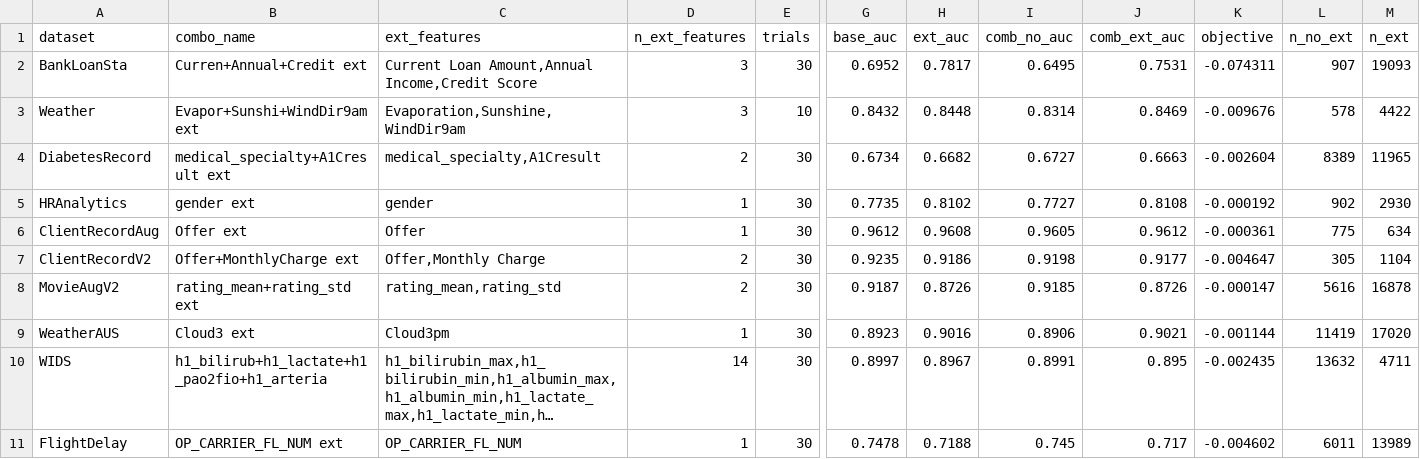
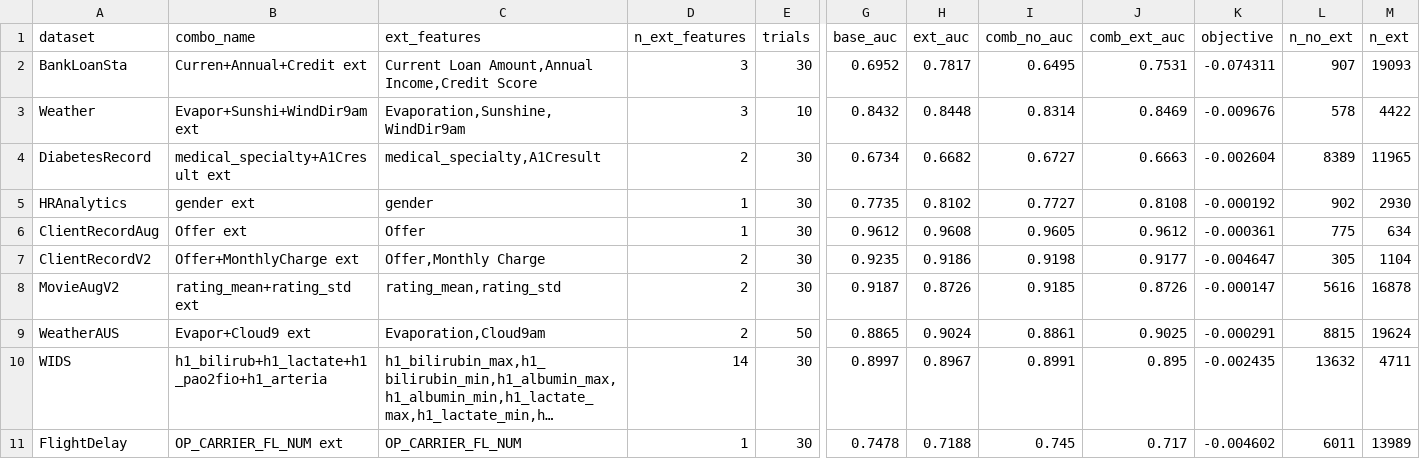
Before and after one commit to OArbili/IncrementalLearning, a CSV file: results/summary_best_per_dataset.csv, drawn as a sheet; only a part is shown, gaps mark what is left out; long unchanged cells end in …; the diff covers the shown part only; the diff names each change by its address in the sheet, - before the commit and + after, or states it on an @@ line.

```diff
--- a/results/summary_best_per_dataset.csv
+++ b/results/summary_best_per_dataset.csv
-B9 (combo_name): Cloud3 ext
+B9 (combo_name): Evapor+Cloud9 ext
-C9 (ext_features): Cloud3pm
+C9 (ext_features): Evaporation,Cloud9am
-D9 (n_ext_features): 1
+D9 (n_ext_features): 2
-E9 (trials): 30
+E9 (trials): 50
-G9 (base_auc): 0.8923
+G9 (base_auc): 0.8865
-H9 (ext_auc): 0.9016
+H9 (ext_auc): 0.9024
-I9 (comb_no_auc): 0.8906
+I9 (comb_no_auc): 0.8861
-J9 (comb_ext_auc): 0.9021
+J9 (comb_ext_auc): 0.9025
-K9 (objective): -0.001144
+K9 (objective): -0.000291
-L9 (n_no_ext): 11419
+L9 (n_no_ext): 8815
-M9 (n_ext): 17020
+M9 (n_ext): 19624
```
Also changed, not shown: 3 edited cells elsewhere in this file, 2 other files.
